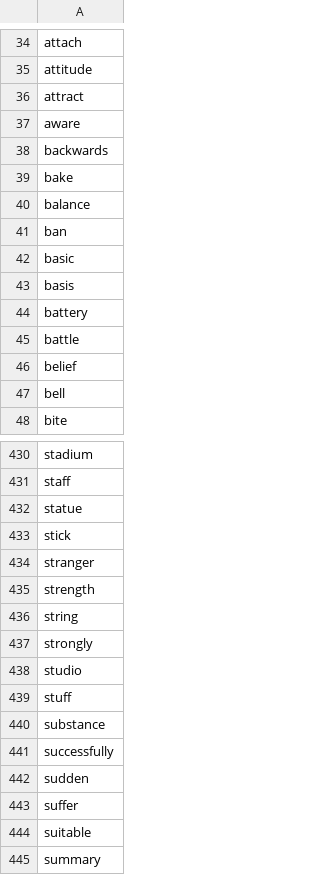
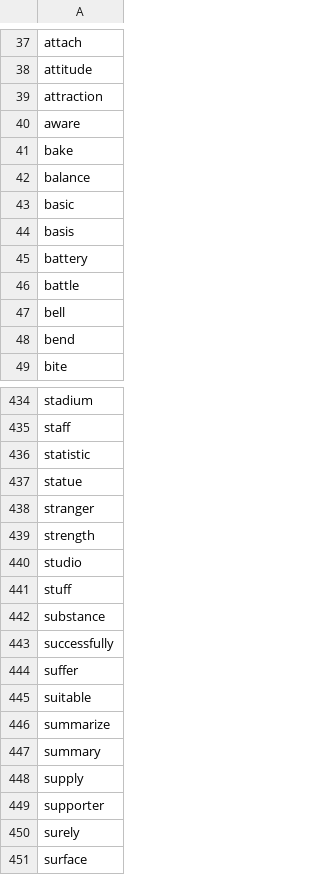
Before and after one commit to mohsenShakiba/Learnup-Data, a CSV file: lessons/b1_used_vocabs.csv, drawn as a sheet; only a part is shown, gaps mark what is left out; the shorter side is filled out with more unchanged rows; the diff covers the shown part only.

```diff
--- a/lessons/b1_used_vocabs.csv
+++ b/lessons/b1_used_vocabs.csv
@@ -35,8 +38,6 @@ attach
 attitude
-attract
+attraction
 aware
-backwards
 bake
 balance
-ban
 basic
@@ -45,4 +46,4 @@ battery
 battle
-belief
 bell
+bend
 bite
@@ -431,8 +435,6 @@ stadium
 staff
+statistic
 statue
-stick
 stranger
 strength
-string
-strongly
 studio
@@ -441,5 +443,5 @@ substance
 successfully
-sudden
 suffer
 suitable
+summarize
 summary
```
Also changed, not shown: 27 added rows, 19 removed rows and 2 edited cells elsewhere in this file, lessons/b1_missing_vocabs.csv, 11 other files.
